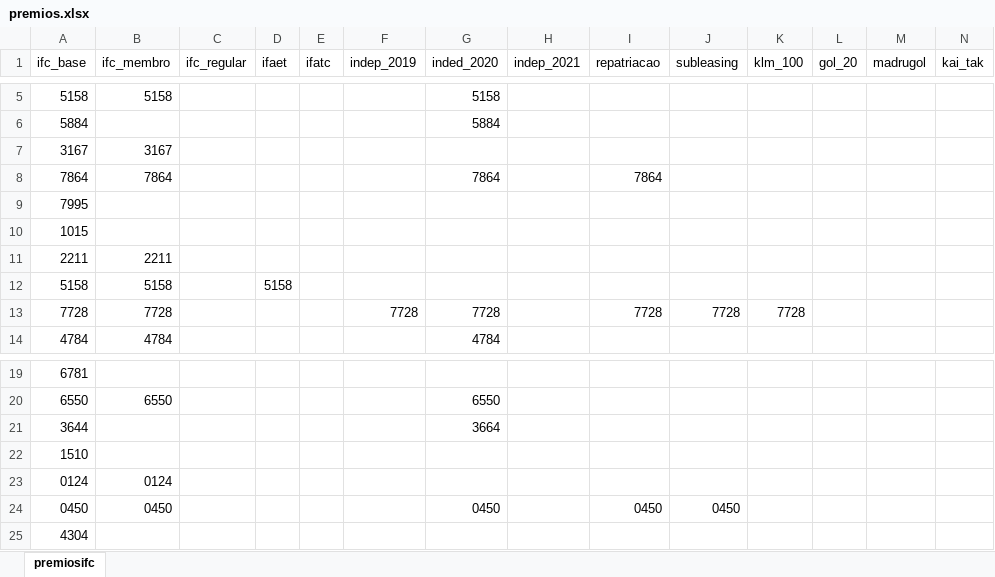
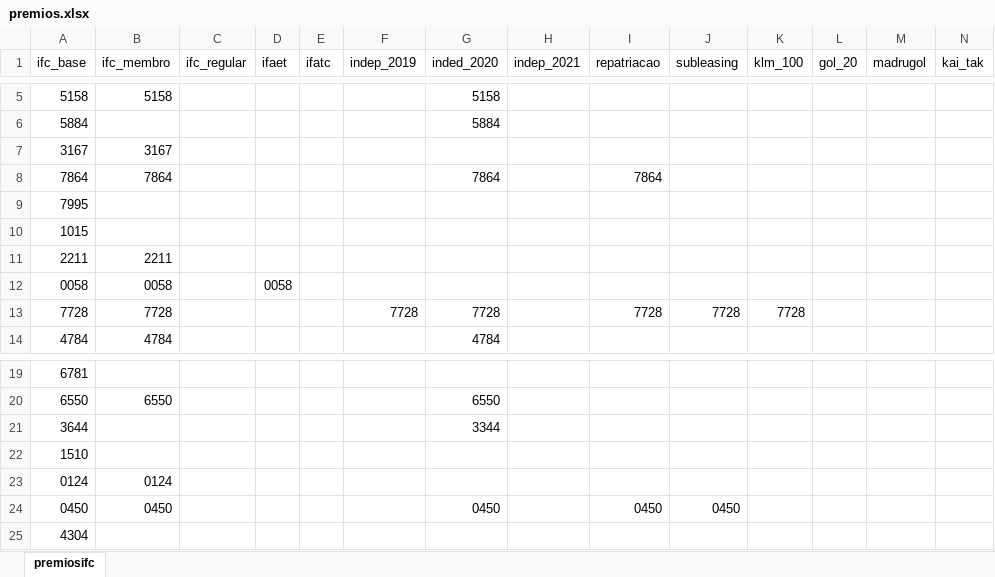
Before and after one commit to Dalmocabral/infinteflightaerobrasil_atc, an Excel workbook: premios.xlsx, sheet premiosifc, drawn as a sheet; only a part is shown, gaps mark what is left out; values as stored, in another font and other column widths than the file's, no cell formats; removed rows and columns are numbered as before the commit, all else as after; the diff names each change by its address in the sheet, - before the commit and + after, or states it on an @@ line.

```diff
--- a/premios.xlsx (sheet premiosifc)
+++ b/premios.xlsx (sheet premiosifc)
-row 12: 5158 | 5158 |  | 5158
+row 12: 0058 | 0058 |  | 0058
-G21 (inded_2020): 3664
+G21 (inded_2020): 3344
```
Also changed, not shown: cell formats, 1 other file.
